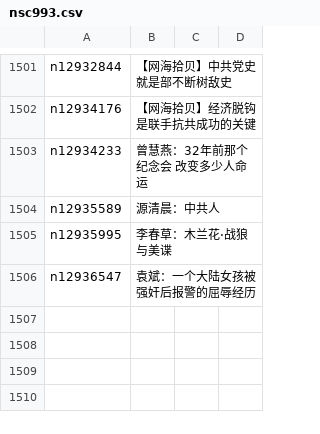
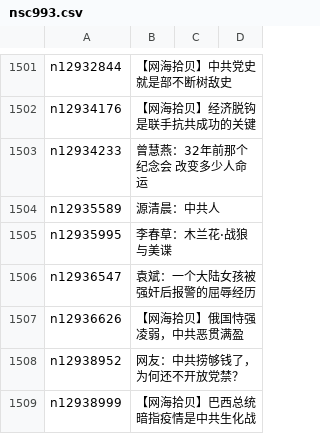
Before and after one commit to easy2view/epoch-comment, a CSV file: indexes/nsc993.csv, drawn as a sheet; only a part is shown, gaps mark what is left out.

```diff
--- a/indexes/nsc993.csv
+++ b/indexes/nsc993.csv
@@ -1506 +1506,4 @@ n12935995,李春草：木兰花·战狼与美谍
 n12936547,袁斌：一个大陆女孩被强奸后报警的屈辱经历
+n12936626,【网海拾贝】俄国恃强凌弱，中共恶贯满盈
+n12938952,网友：中共捞够钱了，为何还不开放党禁？
+n12938999,【网海拾贝】巴西总统暗指疫情是中共生化战
```
Also changed, not shown: indexes/nsc1025.csv, indexes/nsc1028.csv, 22 other files.
